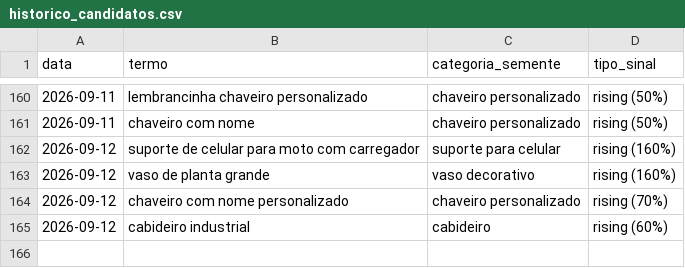
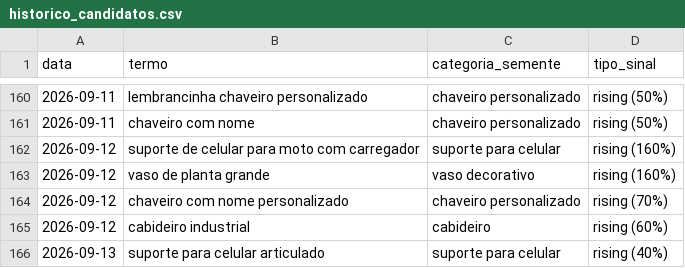
Before and after one commit to gbdevs23/PRODUTREND-3D, a CSV file: historico_candidatos.csv, drawn as a sheet; only a part is shown, gaps mark what is left out; the diff names each change by its address in the sheet, - before the commit and + after, or states it on an @@ line.

```diff
--- a/historico_candidatos.csv
+++ b/historico_candidatos.csv
+row 166: 2026-09-13 | suporte para celular articulado | suporte para celular | rising (40%)
```
Also changed, not shown: 1 other file.
